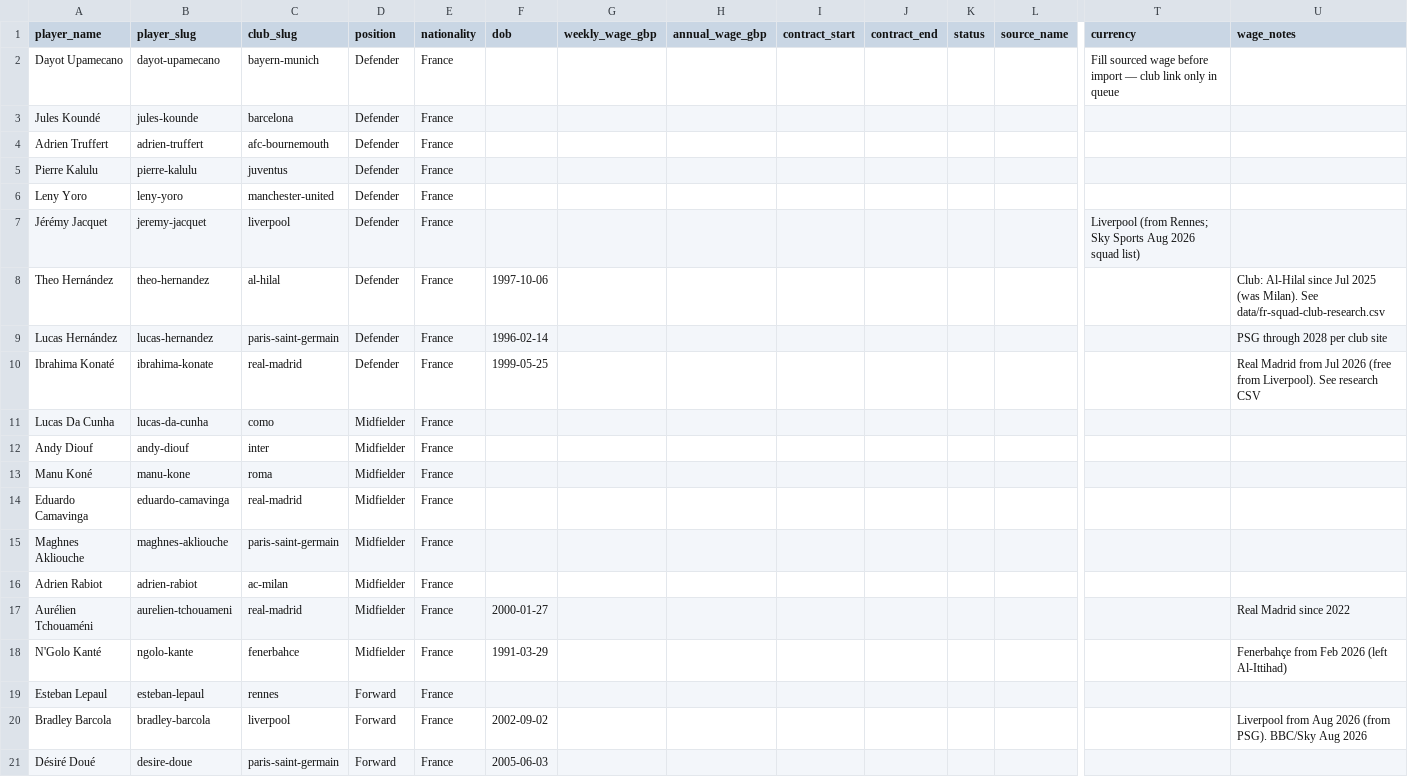
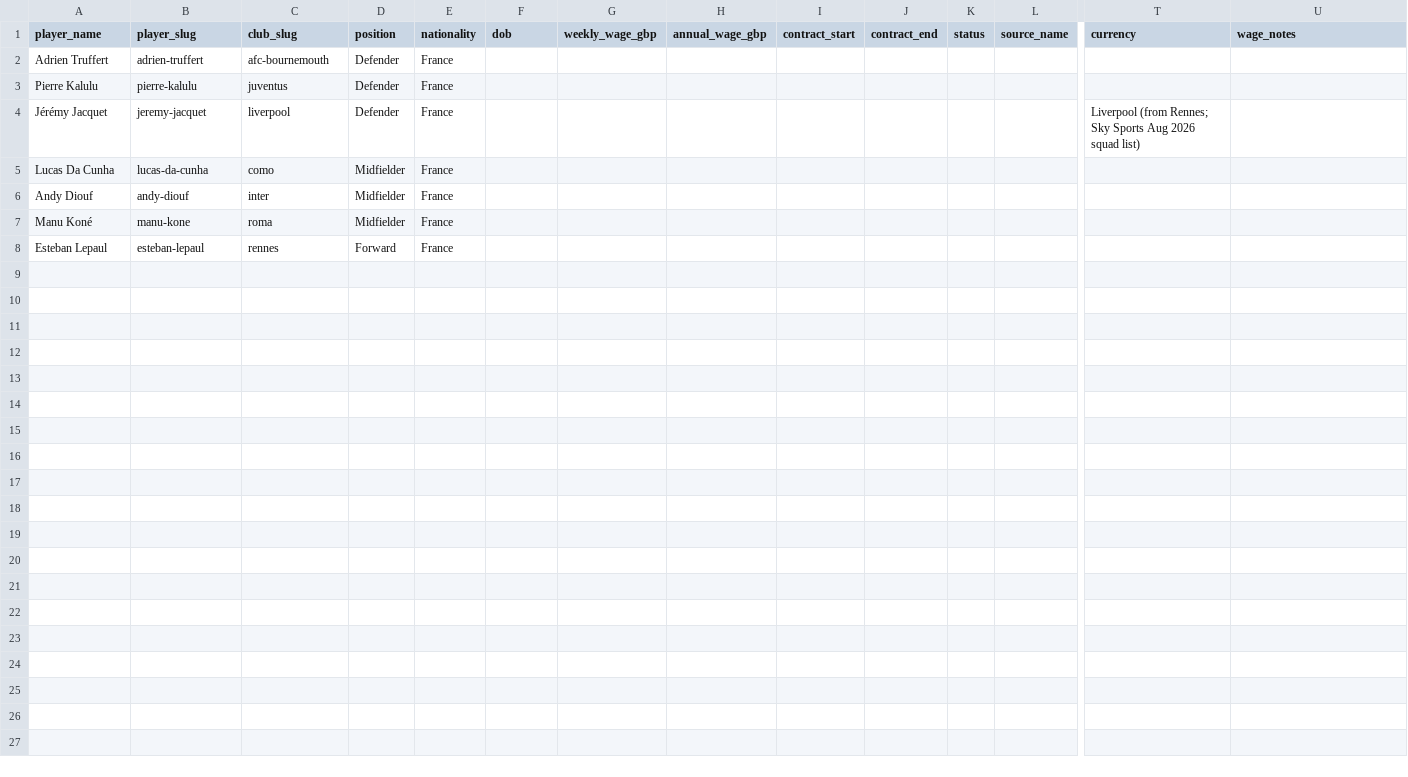
Before and after one commit to oobaretin/soccer-pay, a CSV file: data/players-pending-fr-squad.csv, drawn as a sheet; only a part is shown, gaps mark what is left out; rows hold the shown columns only; the diff names each change by its address in the sheet, - before the commit and + after, or states it on an @@ line.

```diff
--- a/data/players-pending-fr-squad.csv
+++ b/data/players-pending-fr-squad.csv
-row 2: Dayot Upamecano | dayot-upamecano | bayern-munich | Defender | France |  |  |  |  |  |  |  | Fill sourced wage before import — club link only in queue
-row 3: Jules Koundé | jules-kounde | barcelona | Defender | France
-row 6: Leny Yoro | leny-yoro | manchester-united | Defender | France
-row 8: Theo Hernández | theo-hernandez | al-hilal | Defender | France | 1997-10-06 |  |  |  |  |  |  |  | Club: Al-Hilal since Jul 2025 (was Milan). See data/fr-squad-club-research.csv
-row 9: Lucas Hernández | lucas-hernandez | paris-saint-germain | Defender | France | 1996-02-14 |  |  |  |  |  |  |  | PSG through 2028 per club site
-row 10: Ibrahima Konaté | ibrahima-konate | real-madrid | Defender | France | 1999-05-25 |  |  |  |  |  |  |  | Real Madrid from Jul 2026 (free from Liverpool). See research CSV
-row 14: Eduardo Camavinga | eduardo-camavinga | real-madrid | Midfielder | France
-row 15: Maghnes Akliouche | maghnes-akliouche | paris-saint-germain | Midfielder | France
-row 16: Adrien Rabiot | adrien-rabiot | ac-milan | Midfielder | France
-row 17: Aurélien Tchouaméni | aurelien-tchouameni | real-madrid | Midfielder | France | 2000-01-27 |  |  |  |  |  |  |  | Real Madrid since 2022
-row 18: N'Golo Kanté | ngolo-kante | fenerbahce | Midfielder | France | 1991-03-29 |  |  |  |  |  |  |  | Fenerbahçe from Feb 2026 (left Al-Ittihad)
-row 20: Bradley Barcola | bradley-barcola | liverpool | Forward | France | 2002-09-02 |  |  |  |  |  |  |  | Liverpool from Aug 2026 (from PSG). BBC/Sky Aug 2026
-row 21: Désiré Doué | desire-doue | paris-saint-germain | Forward | France | 2005-06-03
```
Also changed, not shown: data/source-urls-international.csv, data/source-urls-pl.csv, 1 other file.
